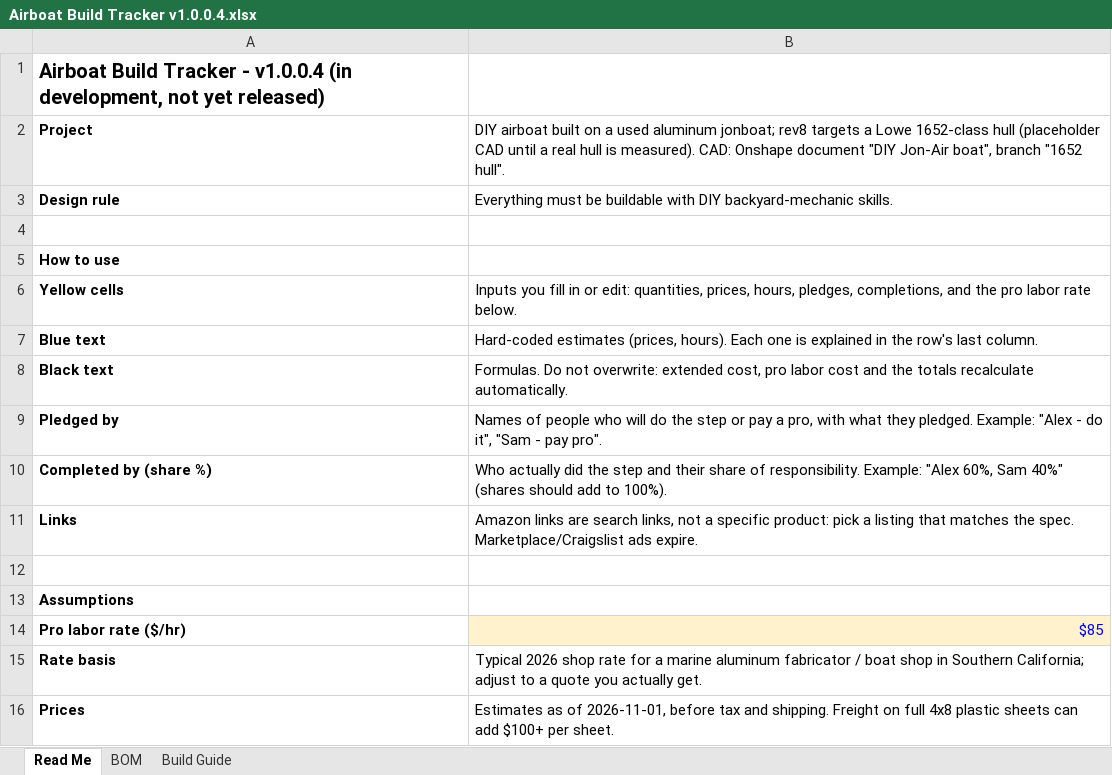
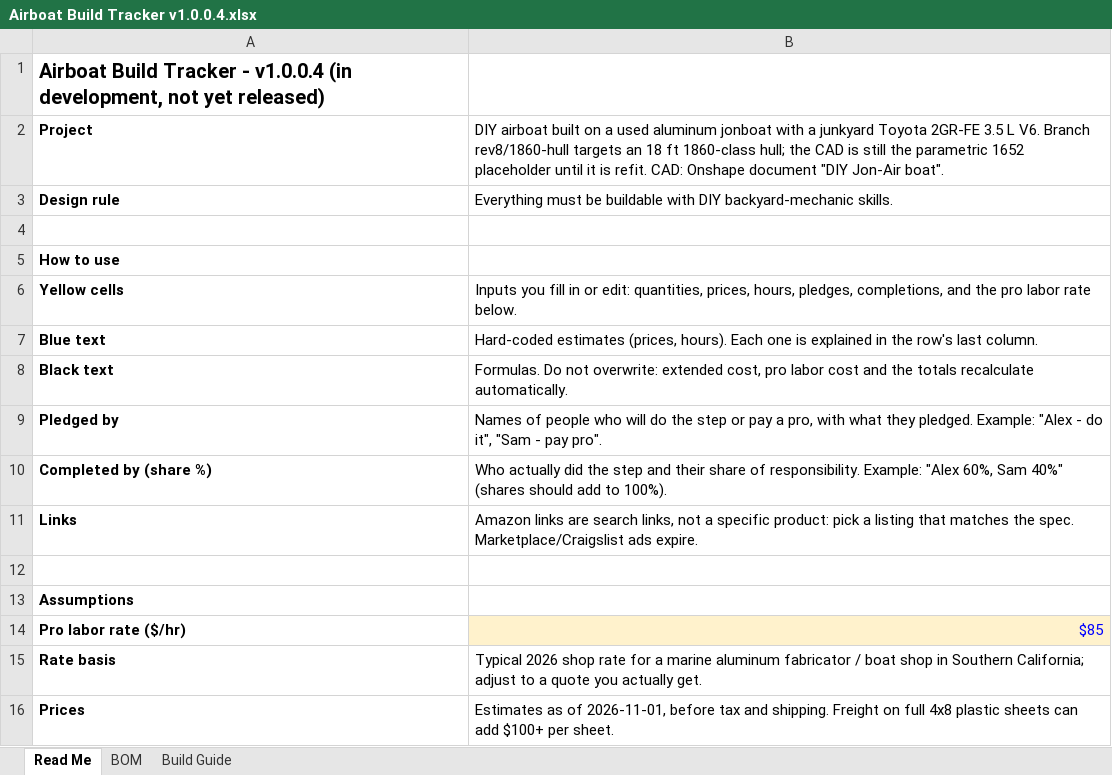
Before and after one commit to acappon/DIY-MiniAirboat, an Excel workbook: rev8_JonAirBoat/Airboat Build Tracker v1.0.0.4.xlsx, sheet Read Me, drawn as a sheet; values as stored, in another font and other column widths than the file's, no borders; the diff names each change by its address in the sheet, - before the commit and + after, or states it on an @@ line.

```diff
--- a/rev8_JonAirBoat/Airboat Build Tracker v1.0.0.4.xlsx (sheet Read Me)
+++ b/rev8_JonAirBoat/Airboat Build Tracker v1.0.0.4.xlsx (sheet Read Me)
-B2: …used aluminum jonboat; rev8 targets a Lowe 1652-class hull (placeholder CAD until a real hull is measured). CAD: Onshape document "DIY Jon-Air boat", branch "1652 hull".
+B2: …used aluminum jonboat with a junkyard Toyota 2GR-FE 3.5 L V6. Branch rev8/1860-hull targets an 18 ft 1860-class hull; the CAD is still the parametric 1652 placeholder until it is refit. CAD: Onshape document "DIY Jon-Air boat".
```
Also changed, not shown: sheet BOM, sheet Build Guide, 6 other files.
